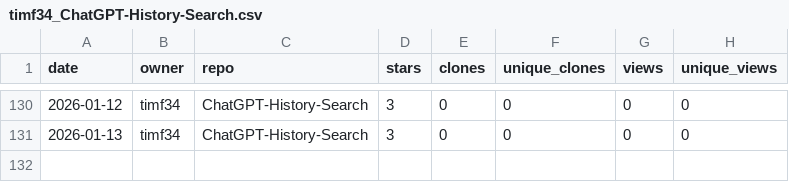
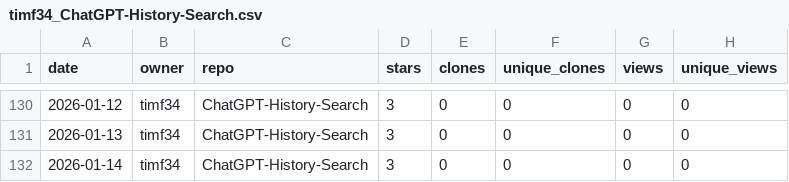
Before and after one commit to timf34/github-engagement-stats, a CSV file: data/timf34_ChatGPT-History-Search.csv, drawn as a sheet; only a part is shown, gaps mark what is left out.

```diff
--- a/data/timf34_ChatGPT-History-Search.csv
+++ b/data/timf34_ChatGPT-History-Search.csv
@@ -131 +131,2 @@ date,owner,repo,stars,clones,unique_clones,views,unique_views
 2026-01-13,timf34,ChatGPT-History-Search,3,0,0,0,0
+2026-01-14,timf34,ChatGPT-History-Search,3,0,0,0,0
```
Also changed, not shown: data/timf34_HackIrelandLeaderboard.csv, data/timf34_UnifiedOpenAccessArt.csv, 16 other files.
